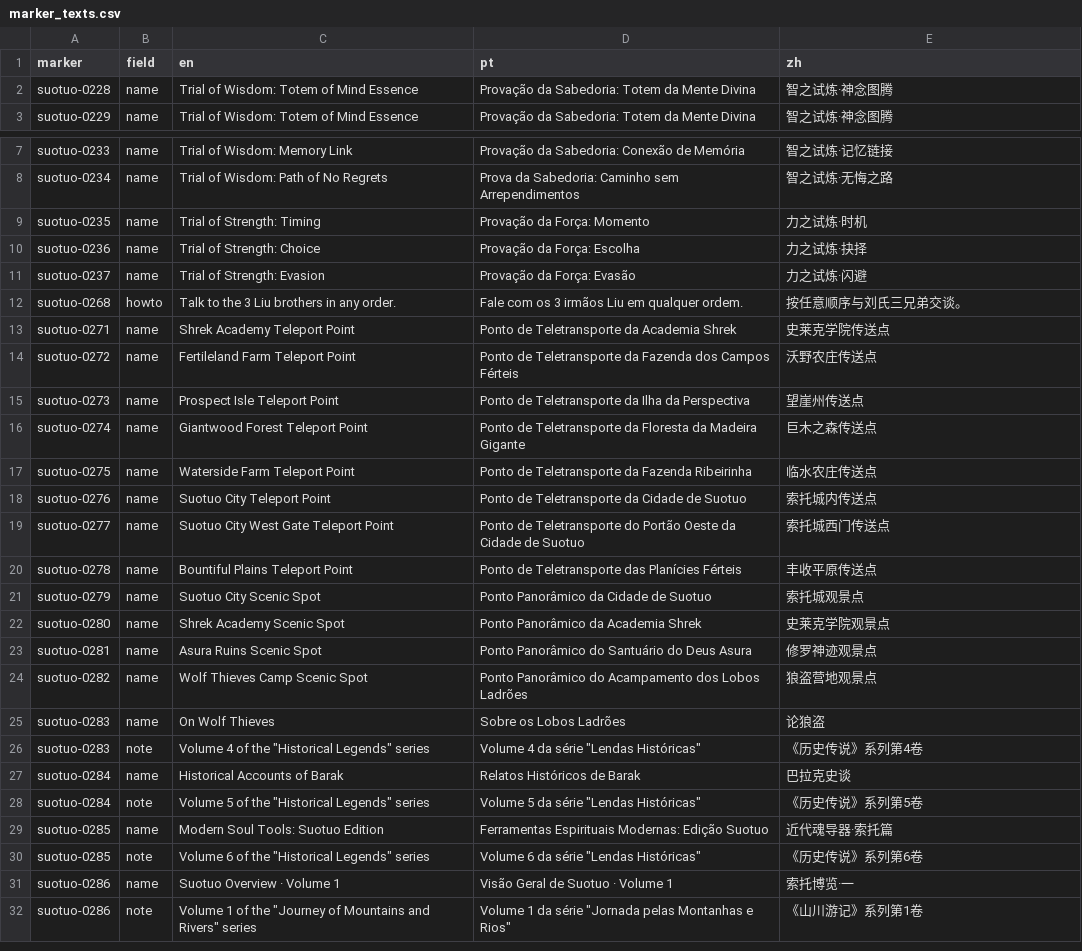
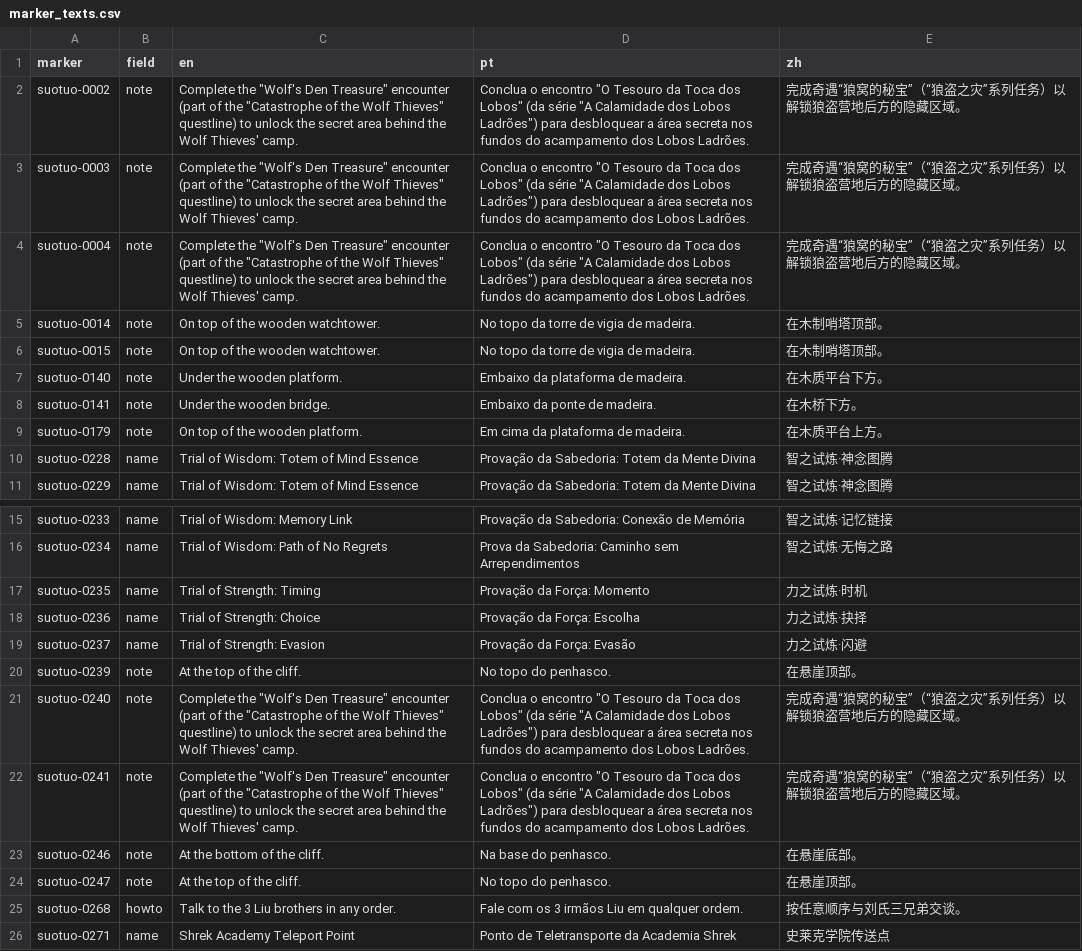
Before and after one commit to gnbezerra/soul-land-map, a CSV file: data/src/suotuo/marker_texts.csv, drawn as a sheet; only a part is shown, gaps mark what is left out; the shorter side is filled out with more unchanged rows; the diff names each change by its address in the sheet, - before the commit and + after, or states it on an @@ line.

Commit message:
Complete Suotuo's tags and height notes

```diff
--- a/data/src/suotuo/marker_texts.csv
+++ b/data/src/suotuo/marker_texts.csv
+row 2: suotuo-0002 | note | Complete the "Wolf's Den Treasure" encounter (part of the "Catastrophe of the Wolf Thieves" questline) to unlock the secret area behind the Wolf Thieves' camp. | Conclua o encontro "O Tesouro da Toca dos Lobos" (da série "A Calamidade dos Lobos Ladrões") para desbloquear a área secreta nos fundos do acampamento dos Lobos Ladrões. | 完成奇遇“狼窝的秘宝”（“狼盗之灾”系列任务）以解锁狼盗营地后方的隐藏区域。
+row 3: suotuo-0003 | note | Complete the "Wolf's Den Treasure" encounter (part of the "Catastrophe of the Wolf Thieves" questline) to unlock the secret area behind the Wolf Thieves' camp. | Conclua o encontro "O Tesouro da Toca dos Lobos" (da série "A Calamidade dos Lobos Ladrões") para desbloquear a área secreta nos fundos do acampamento dos Lobos Ladrões. | 完成奇遇“狼窝的秘宝”（“狼盗之灾”系列任务）以解锁狼盗营地后方的隐藏区域。
+row 4: suotuo-0004 | note | Complete the "Wolf's Den Treasure" encounter (part of the "Catastrophe of the Wolf Thieves" questline) to unlock the secret area behind the Wolf Thieves' camp. | Conclua o encontro "O Tesouro da Toca dos Lobos" (da série "A Calamidade dos Lobos Ladrões") para desbloquear a área secreta nos fundos do acampamento dos Lobos Ladrões. | 完成奇遇“狼窝的秘宝”（“狼盗之灾”系列任务）以解锁狼盗营地后方的隐藏区域。
+row 5: suotuo-0014 | note | On top of the wooden watchtower. | No topo da torre de vigia de madeira. | 在木制哨塔顶部。
+row 6: suotuo-0015 | note | On top of the wooden watchtower. | No topo da torre de vigia de madeira. | 在木制哨塔顶部。
+row 7: suotuo-0140 | note | Under the wooden platform. | Embaixo da plataforma de madeira. | 在木质平台下方。
+row 8: suotuo-0141 | note | Under the wooden bridge. | Embaixo da ponte de madeira. | 在木桥下方。
+row 9: suotuo-0179 | note | On top of the wooden platform. | Em cima da plataforma de madeira. | 在木质平台上方。
+row 20: suotuo-0239 | note | At the top of the cliff. | No topo do penhasco. | 在悬崖顶部。
+row 21: suotuo-0240 | note | Complete the "Wolf's Den Treasure" encounter (part of the "Catastrophe of the Wolf Thieves" questline) to unlock the secret area behind the Wolf Thieves' camp. | Conclua o encontro "O Tesouro da Toca dos Lobos" (da série "A Calamidade dos Lobos Ladrões") para desbloquear a área secreta nos fundos do acampamento dos Lobos Ladrões. | 完成奇遇“狼窝的秘宝”（“狼盗之灾”系列任务）以解锁狼盗营地后方的隐藏区域。
+row 22: suotuo-0241 | note | Complete the "Wolf's Den Treasure" encounter (part of the "Catastrophe of the Wolf Thieves" questline) to unlock the secret area behind the Wolf Thieves' camp. | Conclua o encontro "O Tesouro da Toca dos Lobos" (da série "A Calamidade dos Lobos Ladrões") para desbloquear a área secreta nos fundos do acampamento dos Lobos Ladrões. | 完成奇遇“狼窝的秘宝”（“狼盗之灾”系列任务）以解锁狼盗营地后方的隐藏区域。
+row 23: suotuo-0246 | note | At the bottom of the cliff. | Na base do penhasco. | 在悬崖底部。
+row 24: suotuo-0247 | note | At the top of the cliff. | No topo do penhasco. | 在悬崖顶部。
```
Also changed, not shown: data/src/suotuo/markers.csv, 5 other files.
